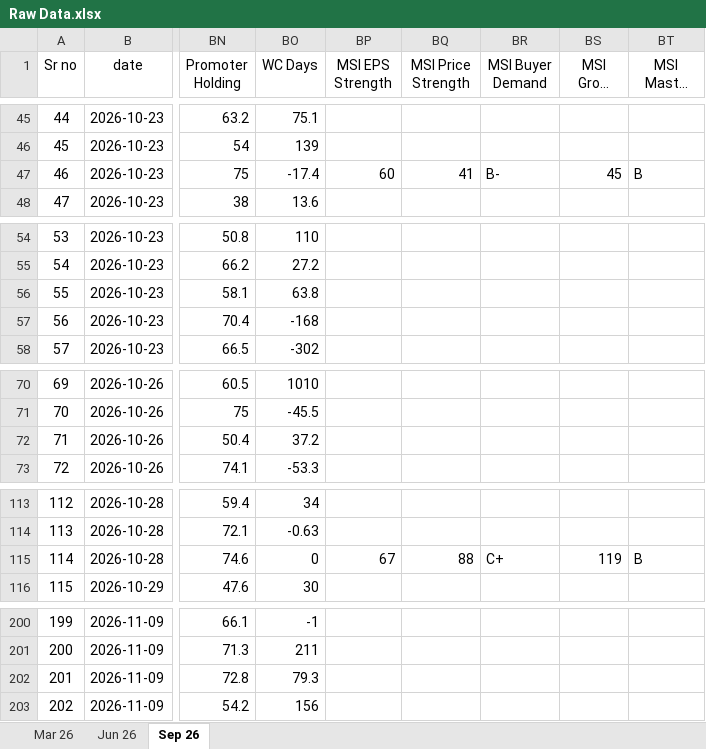
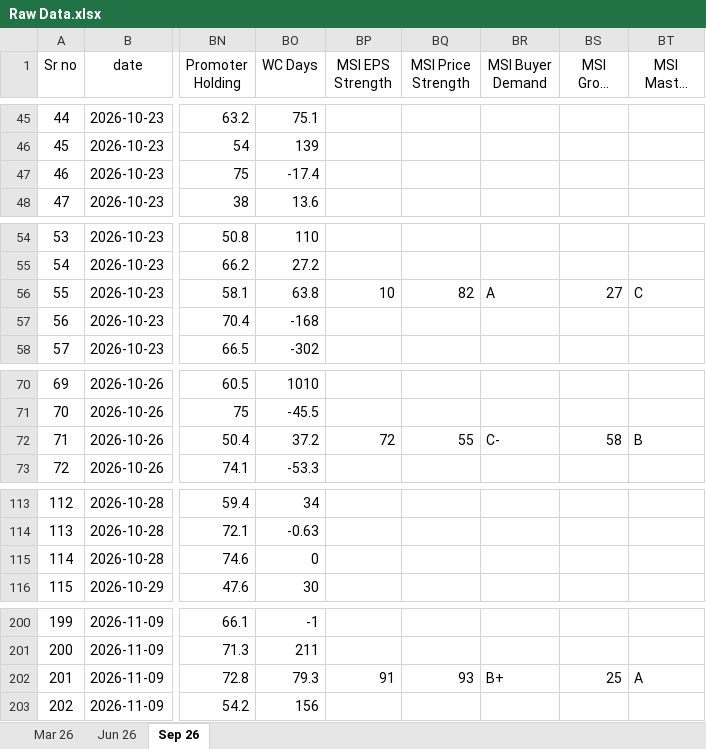
Before and after one commit to thakkars/Quarterly_Profit_Surge, an Excel workbook: Raw Data.xlsx, sheet Sep 26, drawn as a sheet; only a part is shown, gaps mark what is left out; long unchanged cells end in …; values as stored, in another font and other column widths than the file's, no borders; the diff covers the shown part only; the diff names each change by its address in the sheet, - before the commit and + after, or states it on an @@ line.

```diff
--- a/Raw Data.xlsx (sheet Sep 26)
+++ b/Raw Data.xlsx (sheet Sep 26)
-BP47 (MSI EPS Strength): 60
+BP47 (MSI EPS Strength): (empty)
-BQ47 (MSI Price Strength): 41
+BQ47 (MSI Price Strength): (empty)
-BR47 (MSI Buyer Demand): B-
+BR47 (MSI Buyer Demand): (empty)
-BS47 (MSI Group Rank): 45
+BS47 (MSI Group Rank): (empty)
-BT47 (MSI Master Score): B
+BT47 (MSI Master Score): (empty)
-BP56 (MSI EPS Strength): (empty)
+BP56 (MSI EPS Strength): 10
-BQ56 (MSI Price Strength): (empty)
+BQ56 (MSI Price Strength): 82
-BR56 (MSI Buyer Demand): (empty)
+BR56 (MSI Buyer Demand): A
-BS56 (MSI Group Rank): (empty)
+BS56 (MSI Group Rank): 27
-BT56 (MSI Master Score): (empty)
+BT56 (MSI Master Score): C
-BP72 (MSI EPS Strength): (empty)
+BP72 (MSI EPS Strength): 72
-BQ72 (MSI Price Strength): (empty)
+BQ72 (MSI Price Strength): 55
-BR72 (MSI Buyer Demand): (empty)
+BR72 (MSI Buyer Demand): C-
-BS72 (MSI Group Rank): (empty)
+BS72 (MSI Group Rank): 58
-BT72 (MSI Master Score): (empty)
+BT72 (MSI Master Score): B
-BP115 (MSI EPS Strength): 67
+BP115 (MSI EPS Strength): (empty)
-BQ115 (MSI Price Strength): 88
+BQ115 (MSI Price Strength): (empty)
-BR115 (MSI Buyer Demand): C+
+BR115 (MSI Buyer Demand): (empty)
-BS115 (MSI Group Rank): 119
+BS115 (MSI Group Rank): (empty)
-BT115 (MSI Master Score): B
+BT115 (MSI Master Score): (empty)
-BP202 (MSI EPS Strength): (empty)
+BP202 (MSI EPS Strength): 91
-BQ202 (MSI Price Strength): (empty)
+BQ202 (MSI Price Strength): 93
-BR202 (MSI Buyer Demand): (empty)
+BR202 (MSI Buyer Demand): B+
-BS202 (MSI Group Rank): (empty)
+BS202 (MSI Group Rank): 25
-BT202 (MSI Master Score): (empty)
+BT202 (MSI Master Score): A
```
Also changed, not shown: 26 edited cells elsewhere in this sheet, 2 other files.
